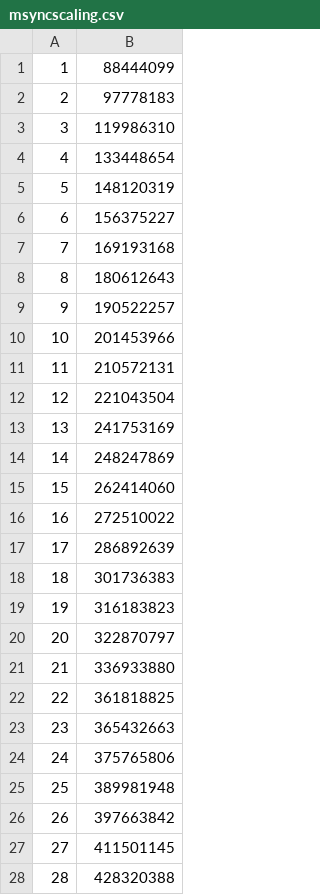
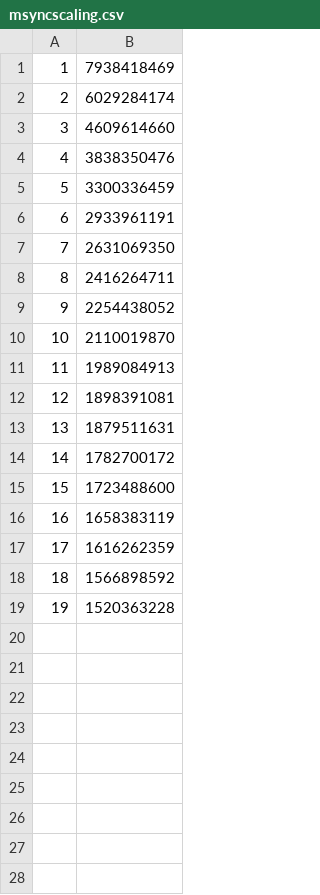
Before and after one commit to NVSL/snapshot-public, a CSV file: data/msyncscaling.csv, drawn as a sheet; only a part is shown; the diff covers the shown part only.

```diff
--- a/data/msyncscaling.csv
+++ b/data/msyncscaling.csv
@@ -1,28 +1,19 @@
-1, 88444099
-2, 97778183
-3, 119986310
-4, 133448654
-5, 148120319
-6, 156375227
-7, 169193168
-8, 180612643
-9, 190522257
-10, 201453966
-11, 210572131
-12, 221043504
-13, 241753169
-14, 248247869
-15, 262414060
-16, 272510022
-17, 286892639
-18, 301736383
-19, 316183823
-20, 322870797
-21, 336933880
-22, 361818825
-23, 365432663
-24, 375765806
-25, 389981948
-26, 397663842
-27, 411501145
-28, 428320388
+1, 7938418469
+2, 6029284174
+3, 4609614660
+4, 3838350476
+5, 3300336459
+6, 2933961191
+7, 2631069350
+8, 2416264711
+9, 2254438052
+10, 2110019870
+11, 1989084913
+12, 1898391081
+13, 1879511631
+14, 1782700172
+15, 1723488600
+16, 1658383119
+17, 1616262359
+18, 1566898592
+19, 1520363228
```
Also changed, not shown: 11 removed rows elsewhere in this file, data/instrumentationoverhead.csv, data/msyncscaling_cxlbuf.csv, 49 other files.
